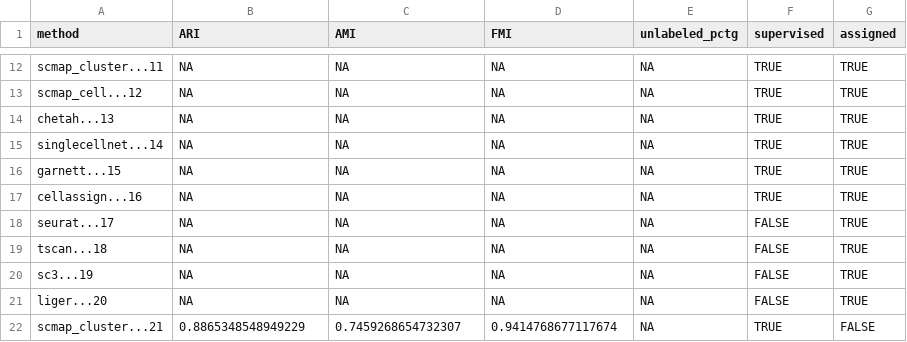
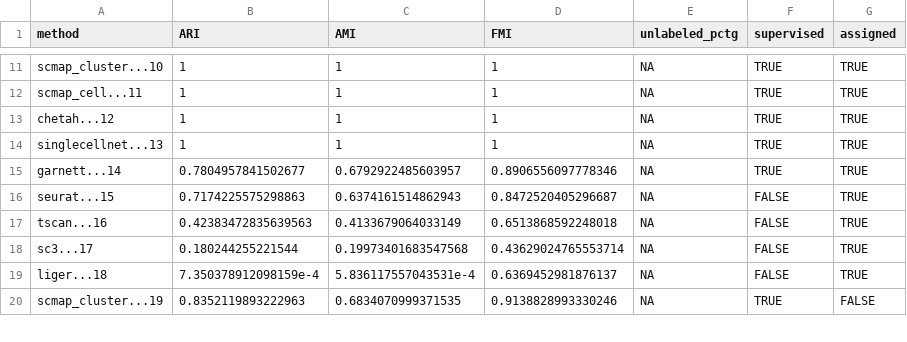
Before and after one commit to xsun28/scRNAIdent, a CSV file: results/simple_accuracy/Xin_pancreas/results.csv, drawn as a sheet; only a part is shown, gaps mark what is left out; removed rows and columns are numbered as before the commit, all else as after; the diff covers the shown part only; the diff names each change by its address in the sheet, - before the commit and + after, or states it on an @@ line.

Commit message:
correct chetah bug and add mouse gene databse

```diff
--- a/results/simple_accuracy/Xin_pancreas/results.csv
+++ b/results/simple_accuracy/Xin_pancreas/results.csv
-A11 (method): scmap_cluster...11
+A11 (method): scmap_cluster...10
-B11:B14 (ARI): NA
+B11:B14 (ARI): 1
-C11:C14 (AMI): NA
+C11:C14 (AMI): 1
-D11:D14 (FMI): NA
+D11:D14 (FMI): 1
-A12 (method): scmap_cell...12
+A12 (method): scmap_cell...11
-A13 (method): chetah...13
+A13 (method): chetah...12
-A14 (method): singlecellnet...14
+A14 (method): singlecellnet...13
-A15 (method): garnett...15
+A15 (method): garnett...14
-B15 (ARI): NA
+B15 (ARI): 0.7804957841502677
-C15 (AMI): NA
+C15 (AMI): 0.6792922485603957
-D15 (FMI): NA
+D15 (FMI): 0.8906556097778346
-row 17: cellassign...16 | NA | NA | NA | NA | TRUE | TRUE
-A16 (method): seurat...17
+A16 (method): seurat...15
-B16 (ARI): NA
+B16 (ARI): 0.7174225575298863
-C16 (AMI): NA
+C16 (AMI): 0.6374161514862943
-D16 (FMI): NA
+D16 (FMI): 0.8472520405296687
-A17 (method): tscan...18
+A17 (method): tscan...16
-B17 (ARI): NA
+B17 (ARI): 0.42383472835639563
-C17 (AMI): NA
+C17 (AMI): 0.4133679064033149
-D17 (FMI): NA
+D17 (FMI): 0.6513868592248018
-A18 (method): sc3...19
+A18 (method): sc3...17
-B18 (ARI): NA
+B18 (ARI): 0.180244255221544
-C18 (AMI): NA
+C18 (AMI): 0.19973401683547568
-D18 (FMI): NA
+D18 (FMI): 0.43629024765553714
-row 21: liger...20 | NA | NA | NA | NA | FALSE | TRUE
+row 19: liger...18 | 7.350378912098159e-4 | 5.836117557043531e-4 | 0.6369452981876137 | NA | FALSE | TRUE
-A20 (method): scmap_cluster...21
+A20 (method): scmap_cluster...19
-B20 (ARI): 0.8865348548949229
+B20 (ARI): 0.8352119893222963
-C20 (AMI): 0.7459268654732307
+C20 (AMI): 0.6834070999371535
-D20 (FMI): 0.9414768677117674
+D20 (FMI): 0.9138828993330246
```
Also changed, not shown: 2 added rows, 4 removed rows and 56 edited cells elsewhere in this file, 49 other files.
